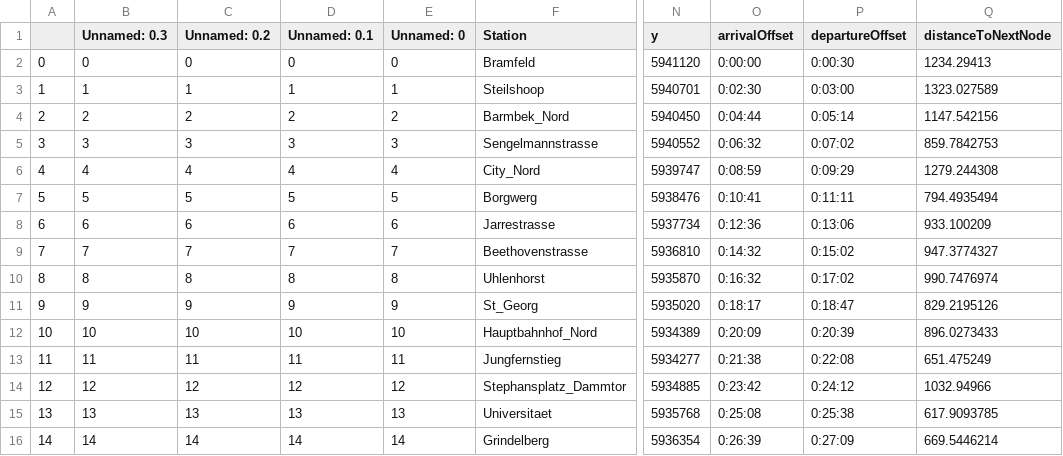
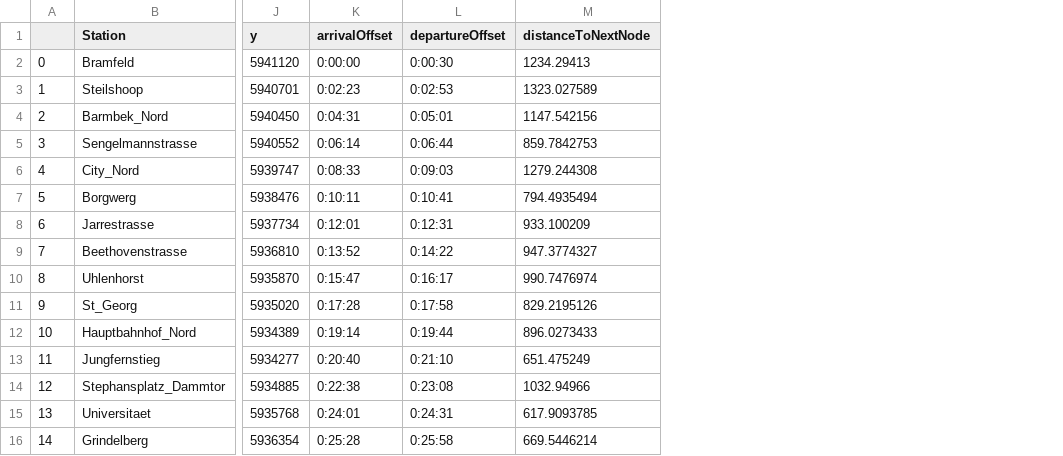
Before and after one commit to juliusgu1/matsim-hamburg-HA2, a CSV file: scenarios/input/stationen_ba.csv, drawn as a sheet; only a part is shown, gaps mark what is left out; removed rows and columns are numbered as before the commit, all else as after; the diff covers the shown part only; the diff names each change by its address in the sheet, - before the commit and + after, or states it on an @@ line.

Commit message:
Offset calculation and correction V2

```diff
--- a/scenarios/input/stationen_ba.csv
+++ b/scenarios/input/stationen_ba.csv
-column B (Unnamed: 0.3), rows 2-16: 0 | 1 | 2 | 3 | 4 | 5 | 6 | 7 | 8 | 9 | 10 | 11 | 12 | 13 | 14
-column C (Unnamed: 0.2), rows 2-16: 0 | 1 | 2 | 3 | 4 | 5 | 6 | 7 | 8 | 9 | 10 | 11 | 12 | 13 | 14
-column D (Unnamed: 0.1), rows 2-16: 0 | 1 | 2 | 3 | 4 | 5 | 6 | 7 | 8 | 9 | 10 | 11 | 12 | 13 | 14
-column E (Unnamed: 0), rows 2-16: 0 | 1 | 2 | 3 | 4 | 5 | 6 | 7 | 8 | 9 | 10 | 11 | 12 | 13 | 14
-K3 (arrivalOffset): 0:02:30
+K3 (arrivalOffset): 0:02:23
-L3 (departureOffset): 0:03:00
+L3 (departureOffset): 0:02:53
-K4 (arrivalOffset): 0:04:44
+K4 (arrivalOffset): 0:04:31
-L4 (departureOffset): 0:05:14
+L4 (departureOffset): 0:05:01
-K5 (arrivalOffset): 0:06:32
+K5 (arrivalOffset): 0:06:14
-L5 (departureOffset): 0:07:02
+L5 (departureOffset): 0:06:44
-K6 (arrivalOffset): 0:08:59
+K6 (arrivalOffset): 0:08:33
-L6 (departureOffset): 0:09:29
+L6 (departureOffset): 0:09:03
-K7 (arrivalOffset): 0:10:41
+K7 (arrivalOffset): 0:10:11
-L7 (departureOffset): 0:11:11
+L7 (departureOffset): 0:10:41
-K8 (arrivalOffset): 0:12:36
+K8 (arrivalOffset): 0:12:01
-L8 (departureOffset): 0:13:06
+L8 (departureOffset): 0:12:31
-K9 (arrivalOffset): 0:14:32
+K9 (arrivalOffset): 0:13:52
-L9 (departureOffset): 0:15:02
+L9 (departureOffset): 0:14:22
-K10 (arrivalOffset): 0:16:32
+K10 (arrivalOffset): 0:15:47
-L10 (departureOffset): 0:17:02
+L10 (departureOffset): 0:16:17
-K11 (arrivalOffset): 0:18:17
+K11 (arrivalOffset): 0:17:28
-L11 (departureOffset): 0:18:47
+L11 (departureOffset): 0:17:58
-K12 (arrivalOffset): 0:20:09
+K12 (arrivalOffset): 0:19:14
-L12 (departureOffset): 0:20:39
+L12 (departureOffset): 0:19:44
-K13 (arrivalOffset): 0:21:38
+K13 (arrivalOffset): 0:20:40
-L13 (departureOffset): 0:22:08
+L13 (departureOffset): 0:21:10
-K14 (arrivalOffset): 0:23:42
+K14 (arrivalOffset): 0:22:38
-L14 (departureOffset): 0:24:12
+L14 (departureOffset): 0:23:08
-K15 (arrivalOffset): 0:25:08
+K15 (arrivalOffset): 0:24:01
-L15 (departureOffset): 0:25:38
+L15 (departureOffset): 0:24:31
-K16 (arrivalOffset): 0:26:39
+K16 (arrivalOffset): 0:25:28
-L16 (departureOffset): 0:27:09
+L16 (departureOffset): 0:25:58
```
Also changed, not shown: 16 edited cells elsewhere in this file, scenarios/input/stationen_ab.csv, 2 other files.
